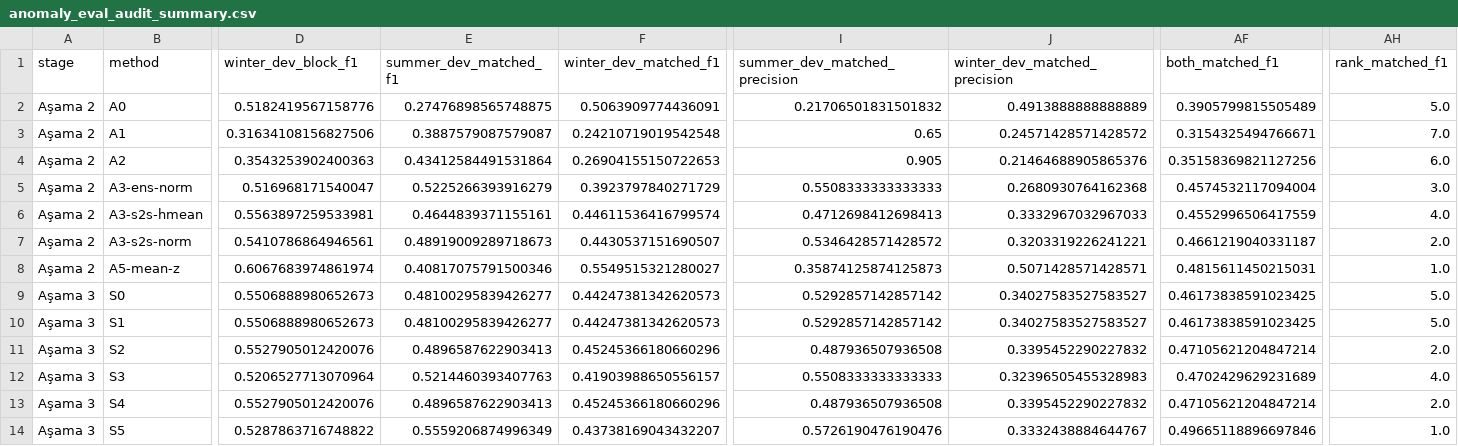
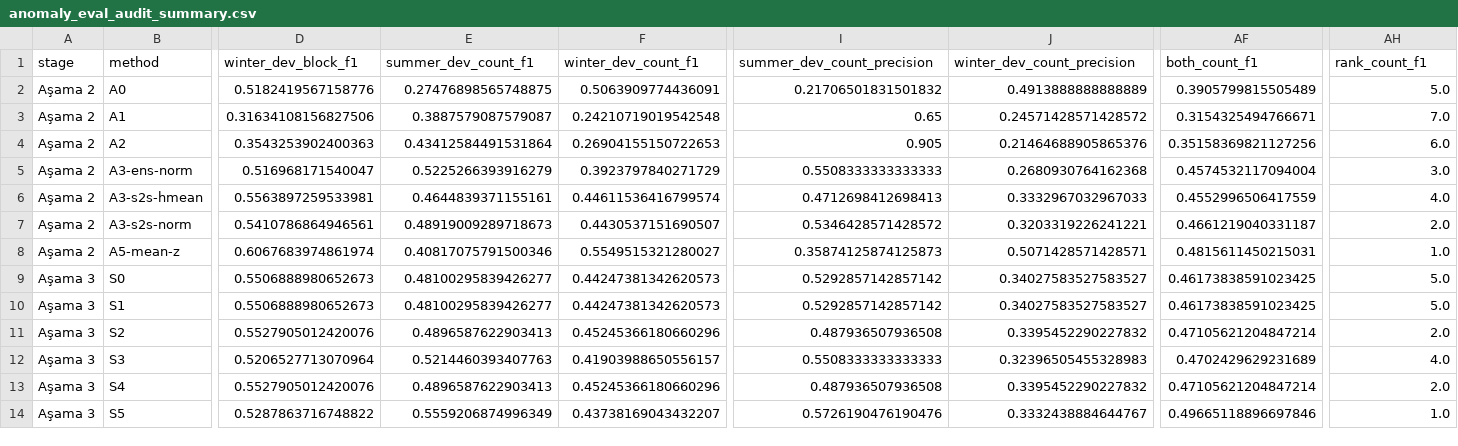
Before and after one commit to sseydaltin/Enerji-Tuketiminde-Anomali-Tespiti-ve-Kisa-Vadeli-Talep-Tahmini, a CSV file: results/tables/anomaly_eval_audit_summary.csv, drawn as a sheet; only a part is shown, gaps mark what is left out; the diff names each change by its address in the sheet, - before the commit and + after, or states it on an @@ line.

```diff
--- a/results/tables/anomaly_eval_audit_summary.csv
+++ b/results/tables/anomaly_eval_audit_summary.csv
-E1: summer_dev_matched_f1
+E1: summer_dev_count_f1
-F1: winter_dev_matched_f1
+F1: winter_dev_count_f1
-I1: summer_dev_matched_precision
+I1: summer_dev_count_precision
-J1: winter_dev_matched_precision
+J1: winter_dev_count_precision
-AF1: both_matched_f1
+AF1: both_count_f1
-AH1: rank_matched_f1
+AH1: rank_count_f1
```
Also changed, not shown: results/experiments.csv, results/tables/anomaly_eval_audit_oracle.csv, 19 other files.
